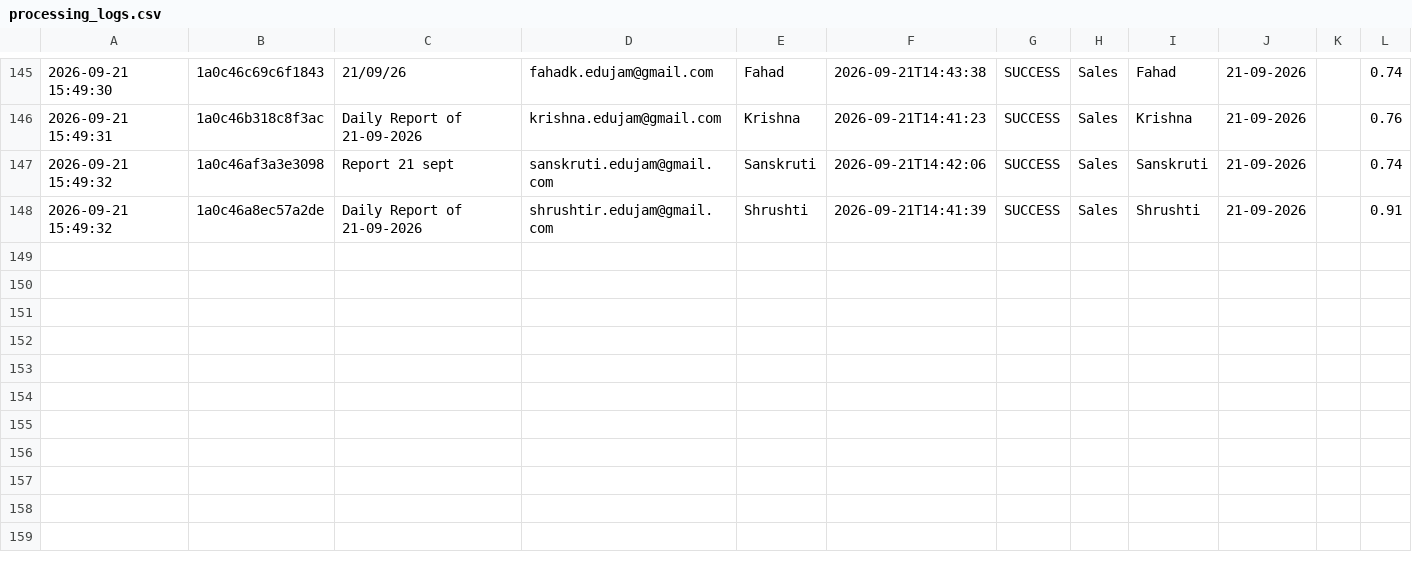
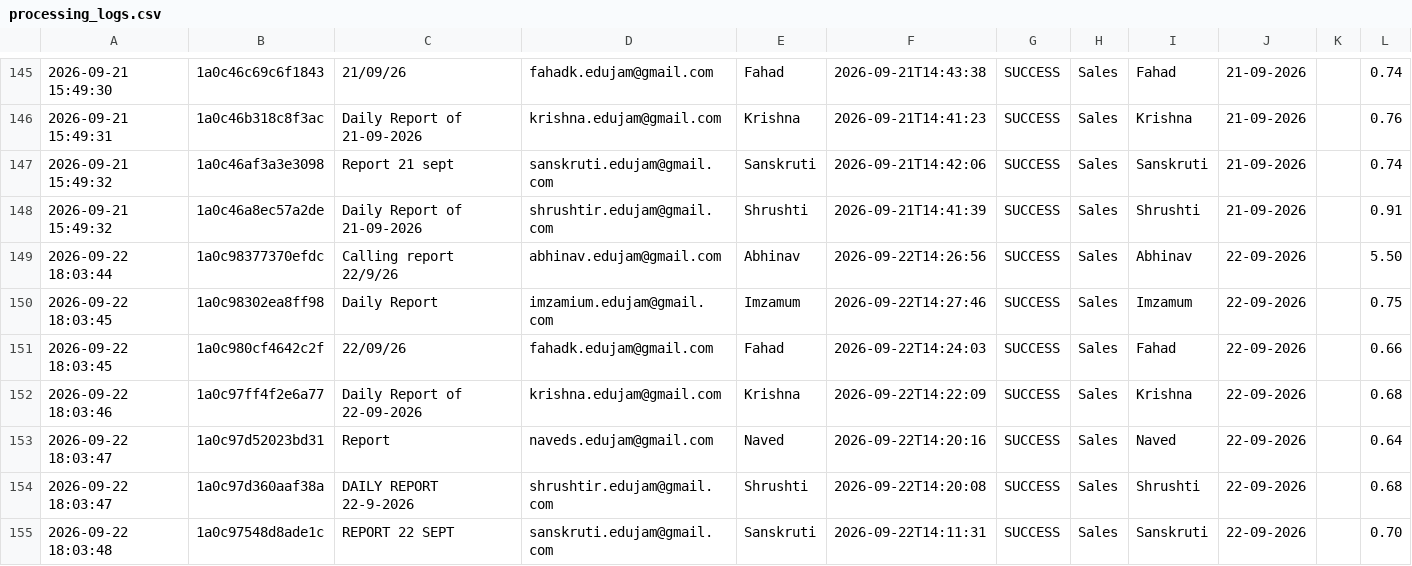
Before and after one commit to Hardik0241/Report_Automation_Dadar, a CSV file: Working_Report_Editor/logs/processing_logs.csv, drawn as a sheet; only a part is shown, gaps mark what is left out.

```diff
--- a/Working_Report_Editor/logs/processing_logs.csv
+++ b/Working_Report_Editor/logs/processing_logs.csv
@@ -148 +148,8 @@
 2026-09-21 15:49:32,1a0c46a8ec57a2de,Daily Report of 21-09-2026,shrushtir.edujam@gmail.com,Shrushti,2026-09-21T14:41:39,SUCCESS,Sales,Shrushti,21-09-2026,,0.91
+2026-09-22 18:03:44,1a0c98377370efdc,Calling report 22/9/26,abhinav.edujam@gmail.com,Abhinav,2026-09-22T14:26:56,SUCCESS,Sales,Abhinav,22-09-2026,,5.50
+2026-09-22 18:03:45,1a0c98302ea8ff98,Daily Report,imzamium.edujam@gmail.com,Imzamum,2026-09-22T14:27:46,SUCCESS,Sales,Imzamum,22-09-2026,,0.75
+2026-09-22 18:03:45,1a0c980cf4642c2f,22/09/26,fahadk.edujam@gmail.com,Fahad,2026-09-22T14:24:03,SUCCESS,Sales,Fahad,22-09-2026,,0.66
+2026-09-22 18:03:46,1a0c97ff4f2e6a77,Daily Report of 22-09-2026,krishna.edujam@gmail.com,Krishna,2026-09-22T14:22:09,SUCCESS,Sales,Krishna,22-09-2026,,0.68
+2026-09-22 18:03:47,1a0c97d52023bd31,Report,naveds.edujam@gmail.com,Naved,2026-09-22T14:20:16,SUCCESS,Sales,Naved,22-09-2026,,0.64
+2026-09-22 18:03:47,1a0c97d360aaf38a,DAILY REPORT 22-9-2026,shrushtir.edujam@gmail.com,Shrushti,2026-09-22T14:20:08,SUCCESS,Sales,Shrushti,22-09-2026,,0.68
+2026-09-22 18:03:48,1a0c97548d8ade1c,REPORT 22 SEPT,sanskruti.edujam@gmail.com,Sanskruti,2026-09-22T14:11:31,SUCCESS,Sales,Sanskruti,22-09-2026,,0.70
```
